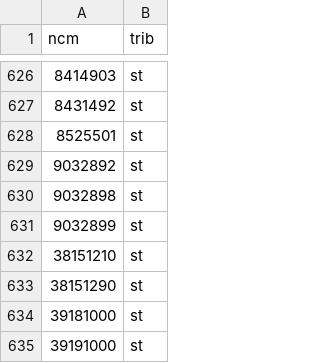
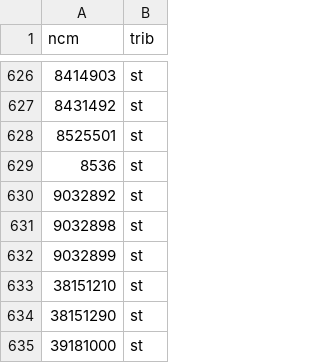
Before and after one commit to eliabeleite/inf-extensao, a CSV file: tributacao.csv, drawn as a sheet; only a part is shown, gaps mark what is left out; the shorter side is filled out with more unchanged rows; the diff names each change by its address in the sheet, - before the commit and + after, or states it on an @@ line.

Commit message:
Update tributacao.csv

```diff
--- a/tributacao.csv
+++ b/tributacao.csv
+row 629: 8536 | st
```
